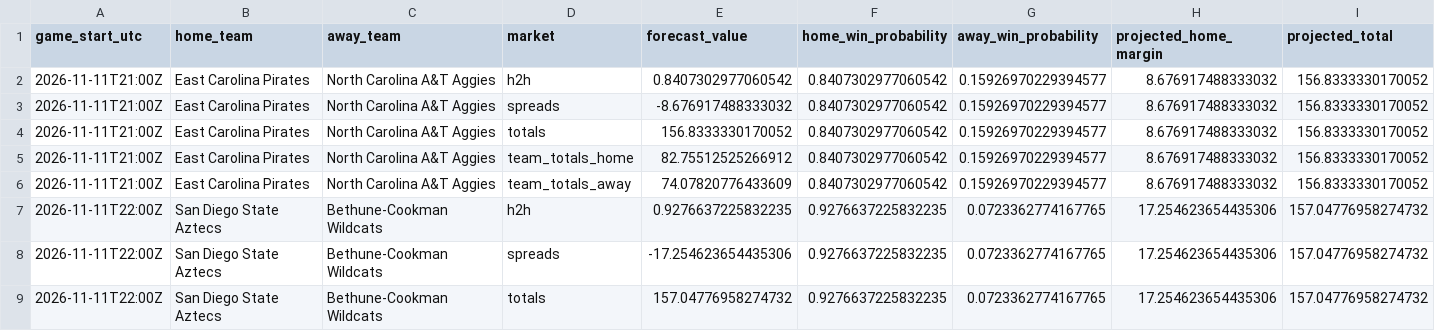
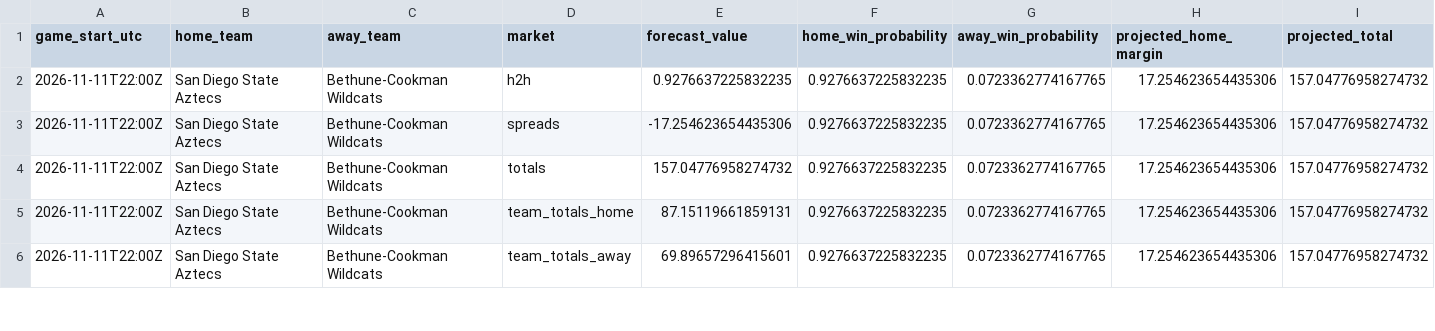
Before and after one commit to gkwalters25-prog/walts-wagers-public, a CSV file: data/forecasts.csv, drawn as a sheet; only a part is shown; the shorter side is filled out with more unchanged rows.

Commit message:
Refresh safe NCAAB forecasts and live odds

```diff
--- a/data/forecasts.csv
+++ b/data/forecasts.csv
@@ -1,7 +1,2 @@
 game_start_utc,home_team,away_team,market,forecast_value,home_win_probability,away_win_probability,projected_home_margin,projected_total
-2026-11-11T21:00Z,East Carolina Pirates,North Carolina A&T Aggies,h2h,0.8407302977060542,0.8407302977060542,0.15926970229394577,8.676917488333032,156.8333330170052
-2026-11-11T21:00Z,East Carolina Pirates,North Carolina A&T Aggies,spreads,-8.676917488333032,0.8407302977060542,0.15926970229394577,8.676917488333032,156.8333330170052
-2026-11-11T21:00Z,East Carolina Pirates,North Carolina A&T Aggies,totals,156.8333330170052,0.8407302977060542,0.15926970229394577,8.676917488333032,156.8333330170052
-2026-11-11T21:00Z,East Carolina Pirates,North Carolina A&T Aggies,team_totals_home,82.75512525266912,0.8407302977060542,0.15926970229394577,8.676917488333032,156.8333330170052
-2026-11-11T21:00Z,East Carolina Pirates,North Carolina A&T Aggies,team_totals_away,74.07820776433609,0.8407302977060542,0.15926970229394577,8.676917488333032,156.8333330170052
 2026-11-11T22:00Z,San Diego State Aztecs,Bethune-Cookman Wildcats,h2h,0.9276637225832235,0.9276637225832235,0.0723362774167765,17.254623654435306,157.04776958274732
```
Also changed, not shown: 5 other files.
